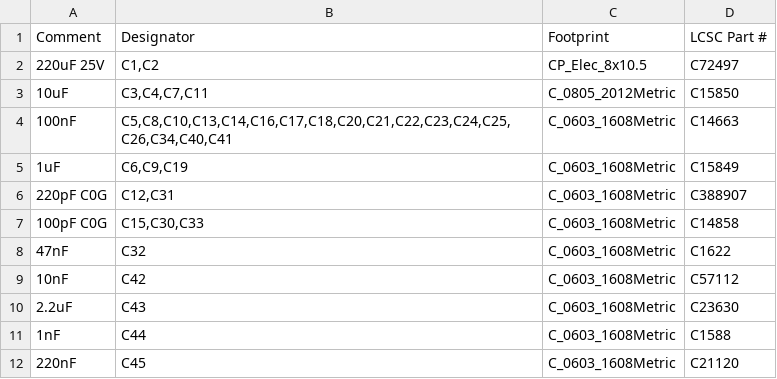
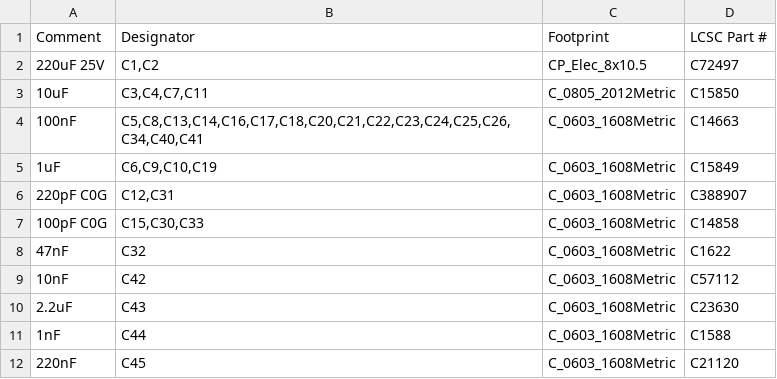
Before and after one commit to ParsaIQT/Fiber-solarisation, a CSV file: laser-pulse-driver/hardware/fab/ld405-driver_bom_jlcpcb.csv, drawn as a sheet; only a part is shown.

```diff
--- a/laser-pulse-driver/hardware/fab/ld405-driver_bom_jlcpcb.csv
+++ b/laser-pulse-driver/hardware/fab/ld405-driver_bom_jlcpcb.csv
@@ -3,4 +3,4 @@ Comment,Designator,Footprint,LCSC Part #
 10uF,"C3,C4,C7,C11",C_0805_2012Metric,C15850
-100nF,"C5,C8,C10,C13,C14,C16,C17,C18,C20,C21,C22,C23,C24,C25,C26,C34,C40,C41",C_0603_1608Metric,C14663
-1uF,"C6,C9,C19",C_0603_1608Metric,C15849
+100nF,"C5,C8,C13,C14,C16,C17,C18,C20,C21,C22,C23,C24,C25,C26,C34,C40,C41",C_0603_1608Metric,C14663
+1uF,"C6,C9,C10,C19",C_0603_1608Metric,C15849
 220pF C0G,"C12,C31",C_0603_1608Metric,C388907
```
Also changed, not shown: laser-pulse-driver/hardware/fab/ld405-driver_bom_full.csv, 9 other files.
